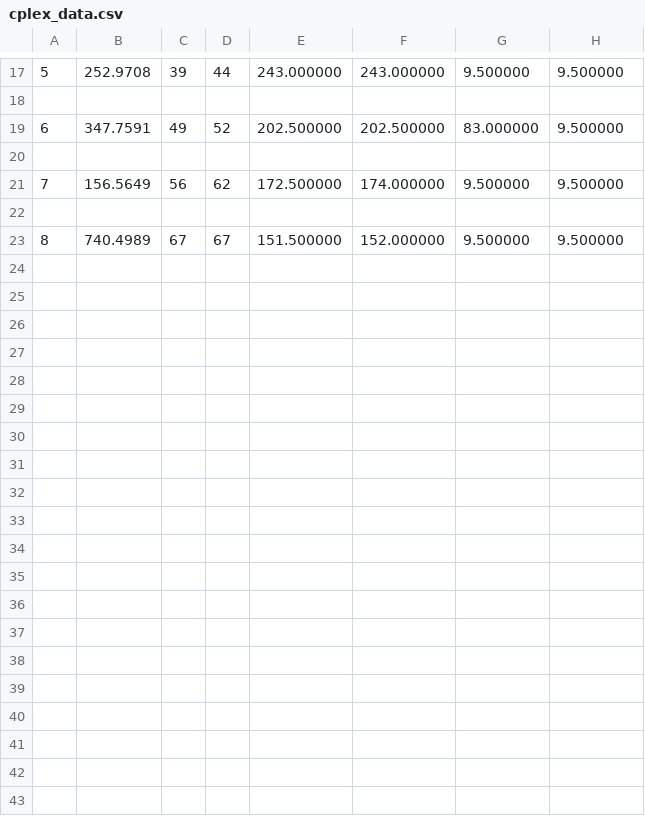
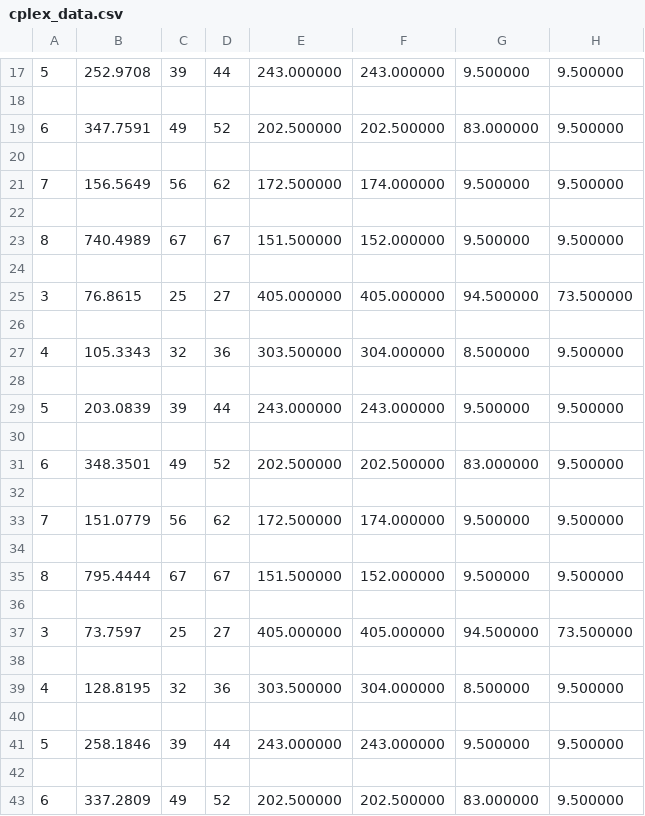
Before and after one commit to jpsheehan/cosc364-flow, a CSV file: lp_files/cplex_data.csv, drawn as a sheet; only a part is shown, gaps mark what is left out; the diff covers the shown part only; the diff names each change by its address in the sheet, - before the commit and + after, or states it on an @@ line.

```diff
--- a/lp_files/cplex_data.csv
+++ b/lp_files/cplex_data.csv
+row 24: (empty)
+row 25: 3 | 76.8615 | 25 | 27 | 405.000000 | 405.000000 | 94.500000 | 73.500000
+row 26: (empty)
+row 27: 4 | 105.3343 | 32 | 36 | 303.500000 | 304.000000 | 8.500000 | 9.500000
+row 28: (empty)
+row 29: 5 | 203.0839 | 39 | 44 | 243.000000 | 243.000000 | 9.500000 | 9.500000
+row 30: (empty)
+row 31: 6 | 348.3501 | 49 | 52 | 202.500000 | 202.500000 | 83.000000 | 9.500000
+row 32: (empty)
+row 33: 7 | 151.0779 | 56 | 62 | 172.500000 | 174.000000 | 9.500000 | 9.500000
+row 34: (empty)
+row 35: 8 | 795.4444 | 67 | 67 | 151.500000 | 152.000000 | 9.500000 | 9.500000
+row 36: (empty)
+row 37: 3 | 73.7597 | 25 | 27 | 405.000000 | 405.000000 | 94.500000 | 73.500000
+row 38: (empty)
+row 39: 4 | 128.8195 | 32 | 36 | 303.500000 | 304.000000 | 8.500000 | 9.500000
+row 40: (empty)
+row 41: 5 | 258.1846 | 39 | 44 | 243.000000 | 243.000000 | 9.500000 | 9.500000
+row 42: (empty)
+row 43: 6 | 337.2809 | 49 | 52 | 202.500000 | 202.500000 | 83.000000 | 9.500000
```
Also changed, not shown: 16 added rows elsewhere in this file, 9 other files.
